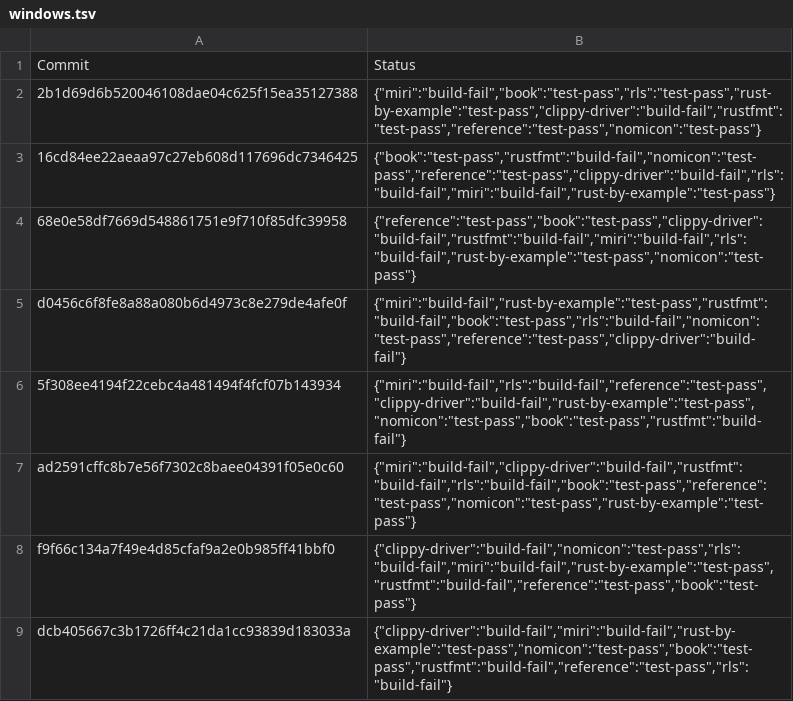
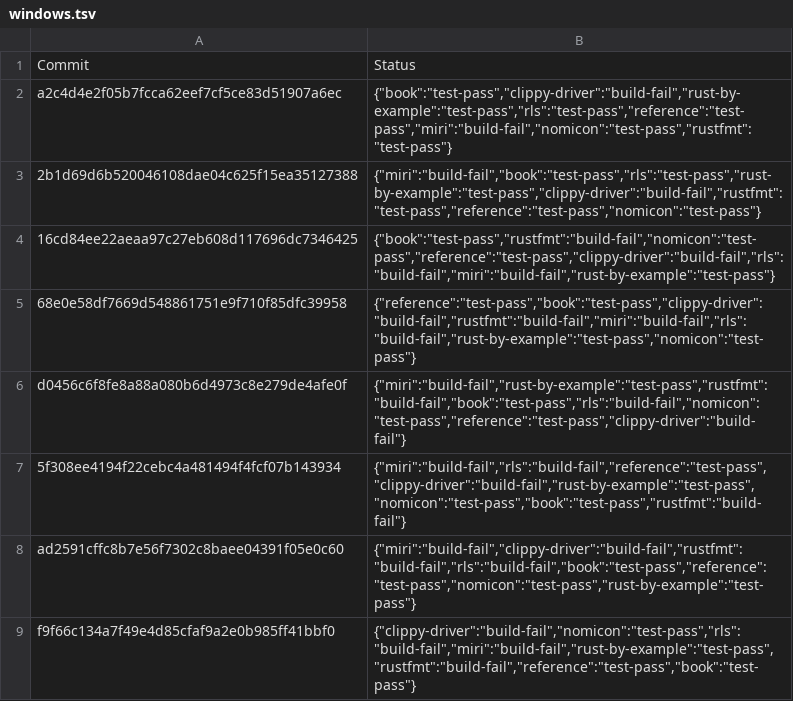
Before and after one commit to rust-lang-nursery/rust-toolstate, a TSV file: history/windows.tsv, drawn as a sheet; only a part is shown; the shorter side is filled out with more unchanged rows.

Commit message:
(windows CI update)

```diff
--- a/history/windows.tsv
+++ b/history/windows.tsv
@@ -1,2 +1,3 @@
 Commit	Status
+a2c4d4e2f05b7fcca62eef7cf5ce83d51907a6ec	{"book":"test-pass","clippy-driver":"build-fail","rust-by-example":"test-pass","rls":"test-pass","reference":"test-pass","miri":"build-fail","nomicon":"test-pass","rustfmt":"test-pass"}
 2b1d69d6b520046108dae04c625f15ea35127388	{"miri":"build-fail","book":"test-pass","rls":"test-pass","rust-by-example":"test-pass","clippy-driver":"build-fail","rustfmt":"test-pass","reference":"test-pass","nomicon":"test-pass"}
```
